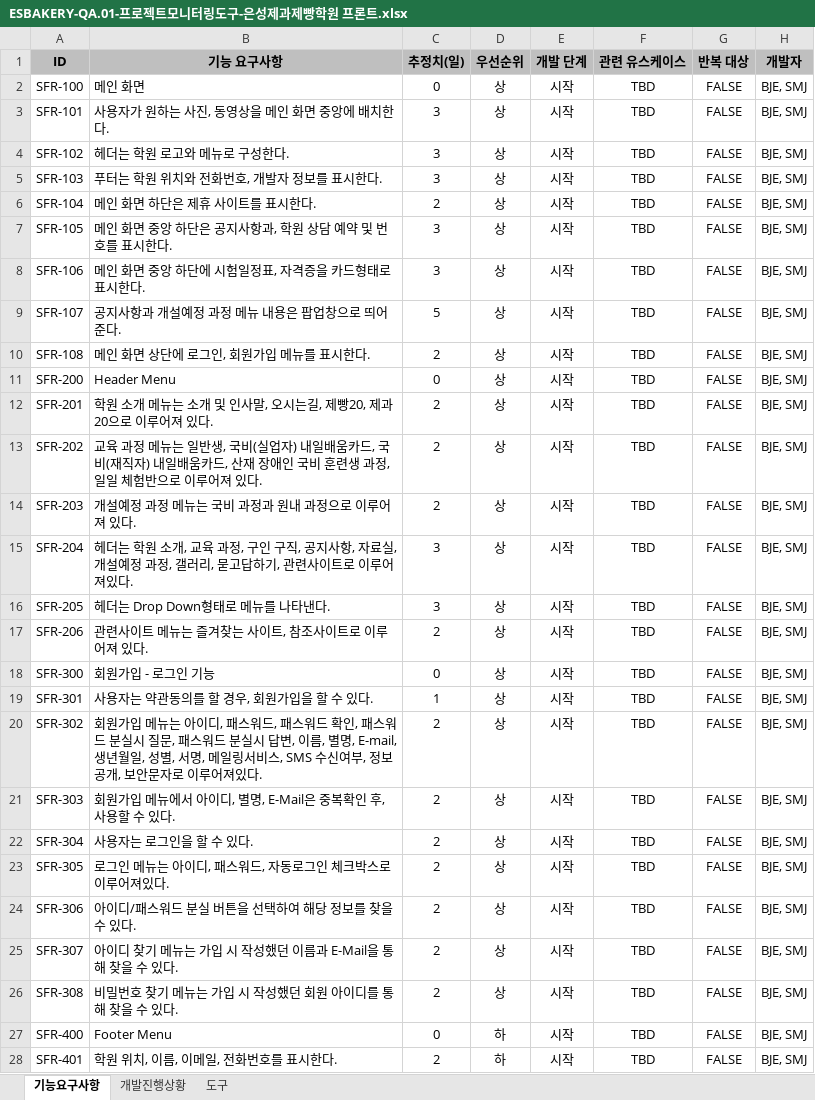
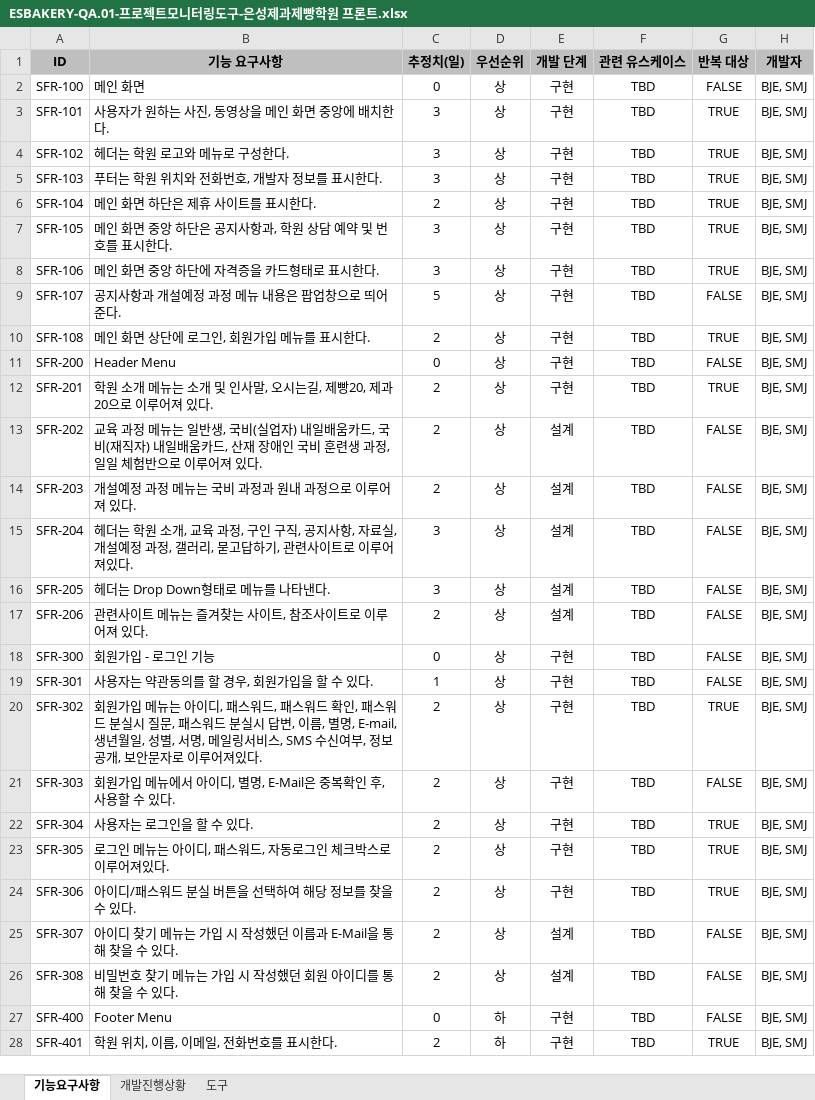
Before and after one commit to MALLANG-S/ESBAKERY-ACADEMY_FRONTEND, an Excel workbook: ESBAKERY-QA.01-프로젝트모니터링도구-은성제과제빵학원 프론트.xlsx, sheet 기능요구사항, drawn as a sheet; only a part is shown; values as stored, in another font and other column widths than the file's, no borders; conditional formats not drawn; the diff covers the shown part only; the diff names each change by its address in the sheet, - before the commit and + after, or states it on an @@ line.

Commit message:
모니터링도구 수정

```diff
--- a/ESBAKERY-QA.01-프로젝트모니터링도구-은성제과제빵학원 프론트.xlsx (sheet 기능요구사항)
+++ b/ESBAKERY-QA.01-프로젝트모니터링도구-은성제과제빵학원 프론트.xlsx (sheet 기능요구사항)
-E2:E12 (개발 단계): 시작
+E2:E12 (개발 단계): 구현
-G3:G8 (반복 대상): FALSE
+G3:G8 (반복 대상): TRUE
-B8 (기능 요구사항): 메인 화면 중앙 하단에 시험일정표, 자격증을 카드형태로 표시한다.
+B8 (기능 요구사항): 메인 화면 중앙 하단에 자격증을 카드형태로 표시한다.
-G10 (반복 대상): FALSE
+G10 (반복 대상): TRUE
-G12 (반복 대상): FALSE
+G12 (반복 대상): TRUE
-E13:E17 (개발 단계): 시작
+E13:E17 (개발 단계): 설계
-E18:E24 (개발 단계): 시작
+E18:E24 (개발 단계): 구현
-G20 (반복 대상): FALSE
+G20 (반복 대상): TRUE
-G22:G24 (반복 대상): FALSE
+G22:G24 (반복 대상): TRUE
-E25:E26 (개발 단계): 시작
+E25:E26 (개발 단계): 설계
-E27:E28 (개발 단계): 시작
+E27:E28 (개발 단계): 구현
-G28 (반복 대상): FALSE
+G28 (반복 대상): TRUE
```
Also changed, not shown: 6 added rows and 44 edited cells elsewhere in this sheet, sheet 개발진행상황, formulas that keep their value, charts or pictures.
